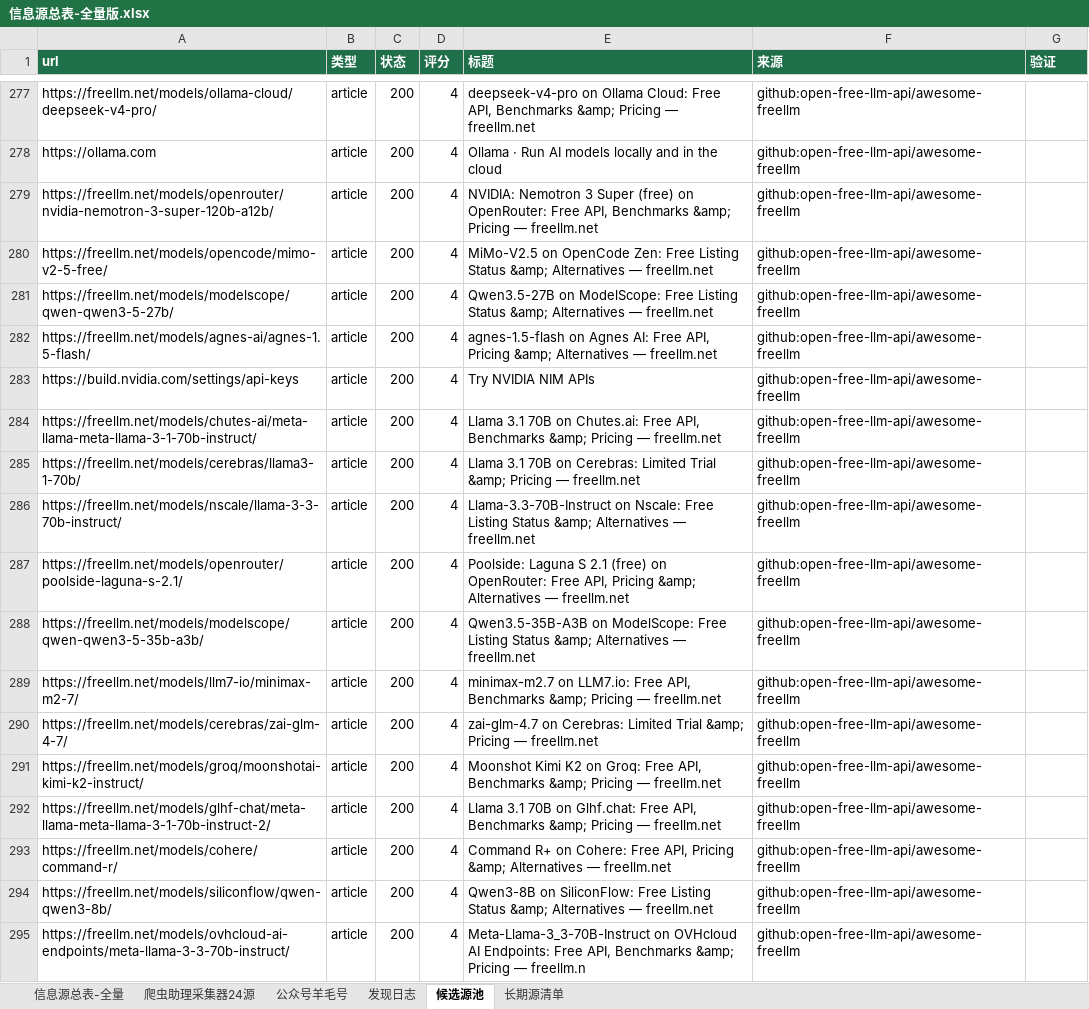
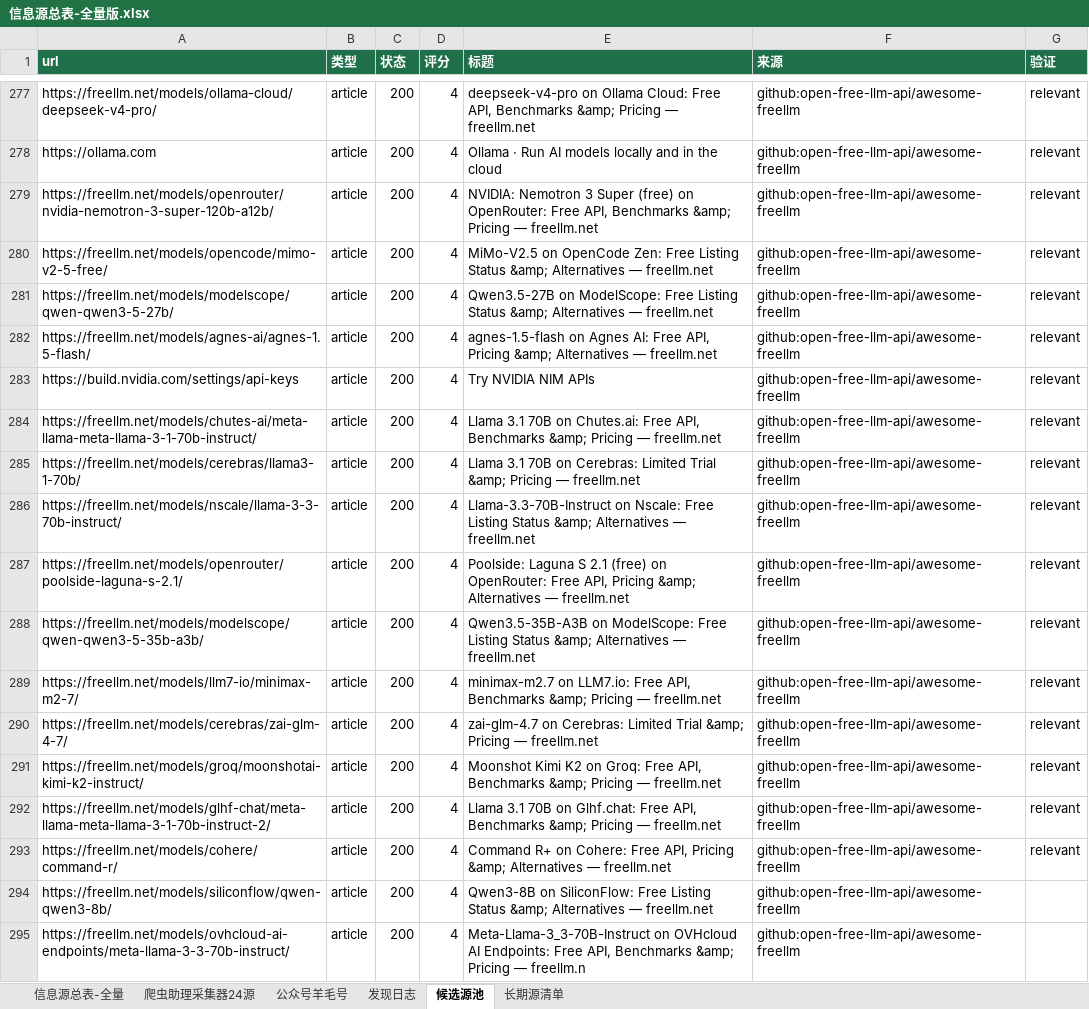
Before and after one commit to KJAI123/tokenmost, an Excel workbook: data-research/信息源总表-全量版.xlsx, sheet 候选源池, drawn as a sheet; only a part is shown, gaps mark what is left out; values as stored, in another font and other column widths than the file's, no borders; the diff covers the shown part only; the diff names each change by its address in the sheet, - before the commit and + after, or states it on an @@ line.

```diff
--- a/data-research/信息源总表-全量版.xlsx (sheet 候选源池)
+++ b/data-research/信息源总表-全量版.xlsx (sheet 候选源池)
-G277:G293 (验证): (empty)
+G277:G293 (验证): relevant
```
Also changed, not shown: 27 edited cells elsewhere in this sheet, sheet 信息源总表-全量, sheet 发现日志, 9 other files.
